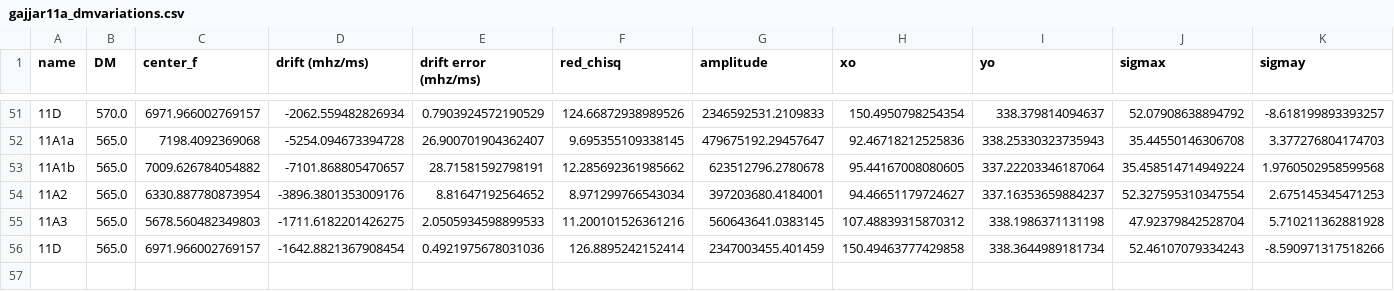
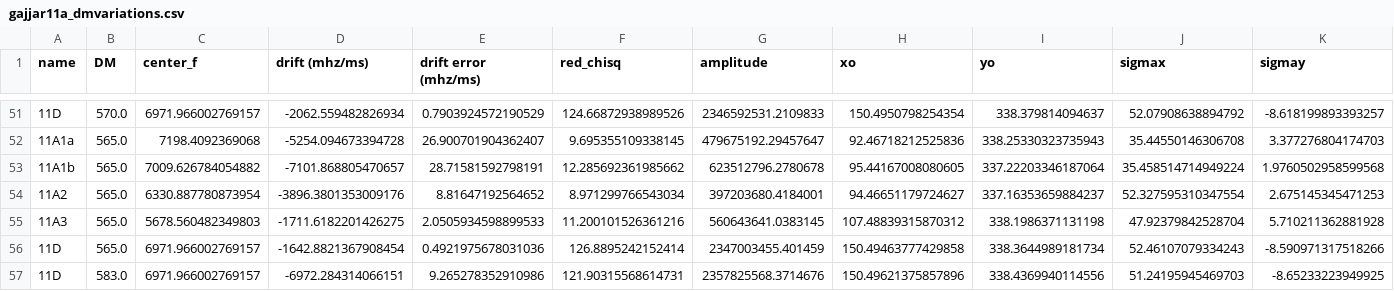
Before and after one commit to mef51/subdriftlaw, a CSV file: gajjar11a_dmvariations.csv, drawn as a sheet; only a part is shown, gaps mark what is left out; rows hold the shown columns only; the diff names each change by its address in the sheet, - before the commit and + after, or states it on an @@ line.

```diff
--- a/gajjar11a_dmvariations.csv
+++ b/gajjar11a_dmvariations.csv
+row 57: 11D | 583.0 | 6971.966002769157 | -6972.284314066151 | 9.265278352910986 | 121.90315568614731 | 2357825568.3714676 | 150.49621375857896 | 338.4369940114556 | 51.24195945469703 | -8.65233223949925
```
Also changed, not shown: universal/data/CHIME_180916.J0158+65/chime_180916_fit_params_ddm1.csv, universal/data/CHIME_180916.J0158+65/chime_180916_param_errors_ddm1.csv, 8 other files.
